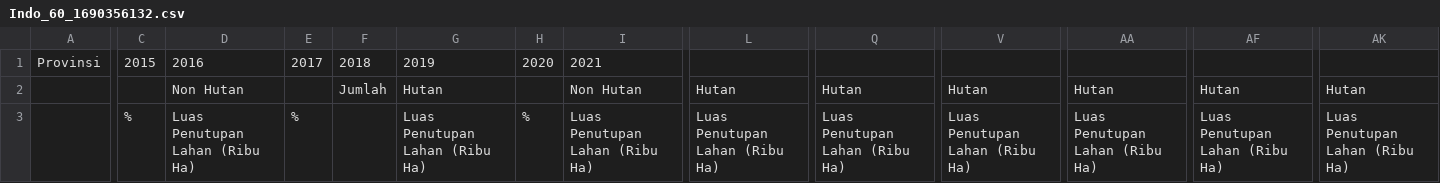
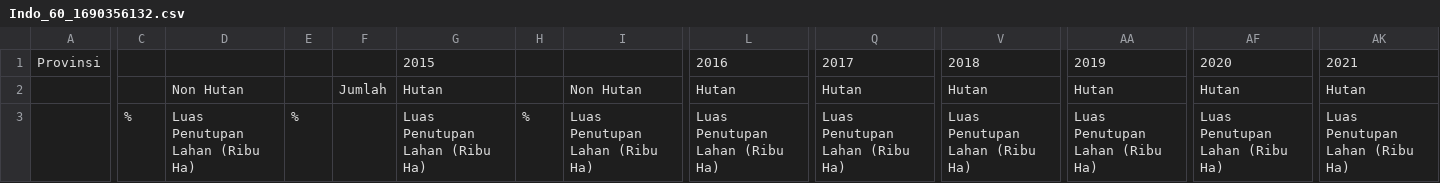
Before and after one commit to devvinry/DA_Zenius, a CSV file: Indo_60_1690356132.csv, drawn as a sheet; only a part is shown, gaps mark what is left out; the diff names each change by its address in the sheet, - before the commit and + after, or states it on an @@ line.

Commit message:
Update Indo_60_1690356132.csv

```diff
--- a/Indo_60_1690356132.csv
+++ b/Indo_60_1690356132.csv
-C1: 2015
+C1: (empty)
-D1: 2016
+D1: (empty)
-E1: 2017
+E1: (empty)
-F1: 2018
+F1: (empty)
-G1: 2019
+G1: 2015
-H1: 2020
+H1: (empty)
-I1: 2021
+I1: (empty)
-L1: (empty)
+L1: 2016
-Q1: (empty)
+Q1: 2017
-V1: (empty)
+V1: 2018
-AA1: (empty)
+AA1: 2019
-AF1: (empty)
+AF1: 2020
-AK1: (empty)
+AK1: 2021
```
